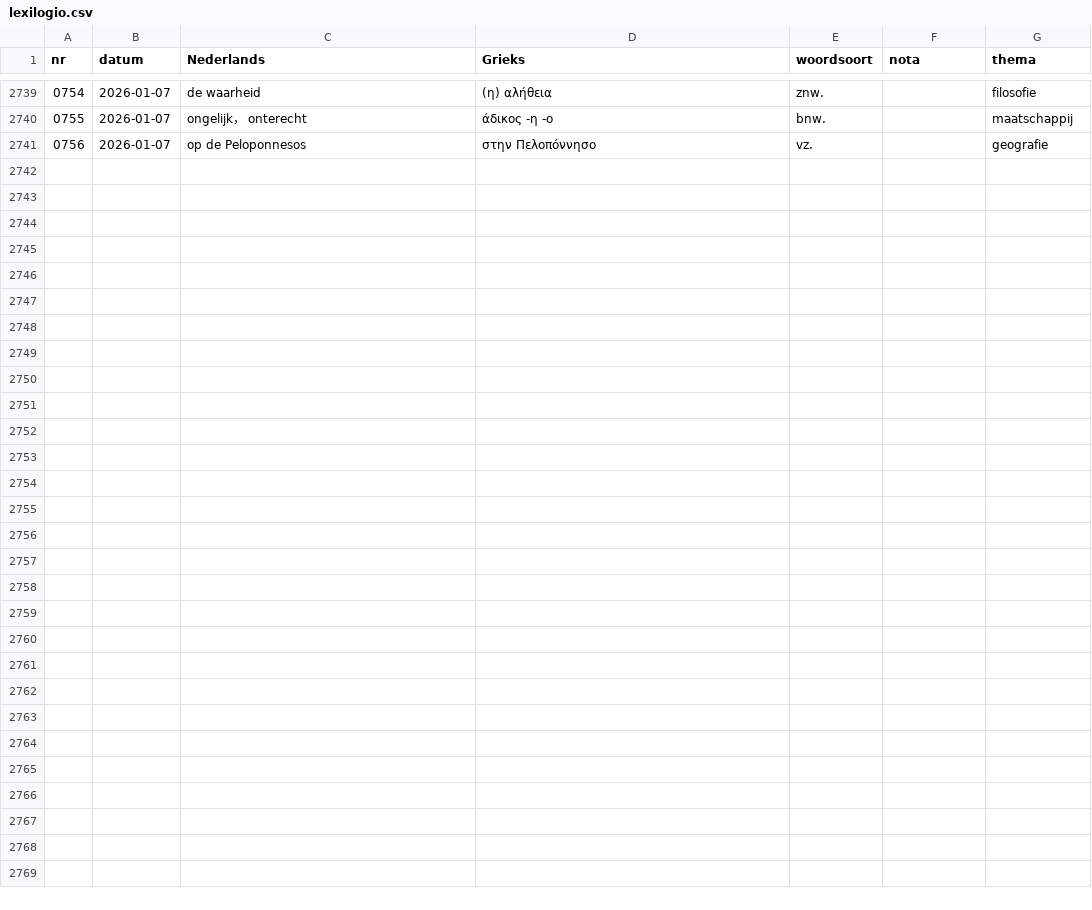
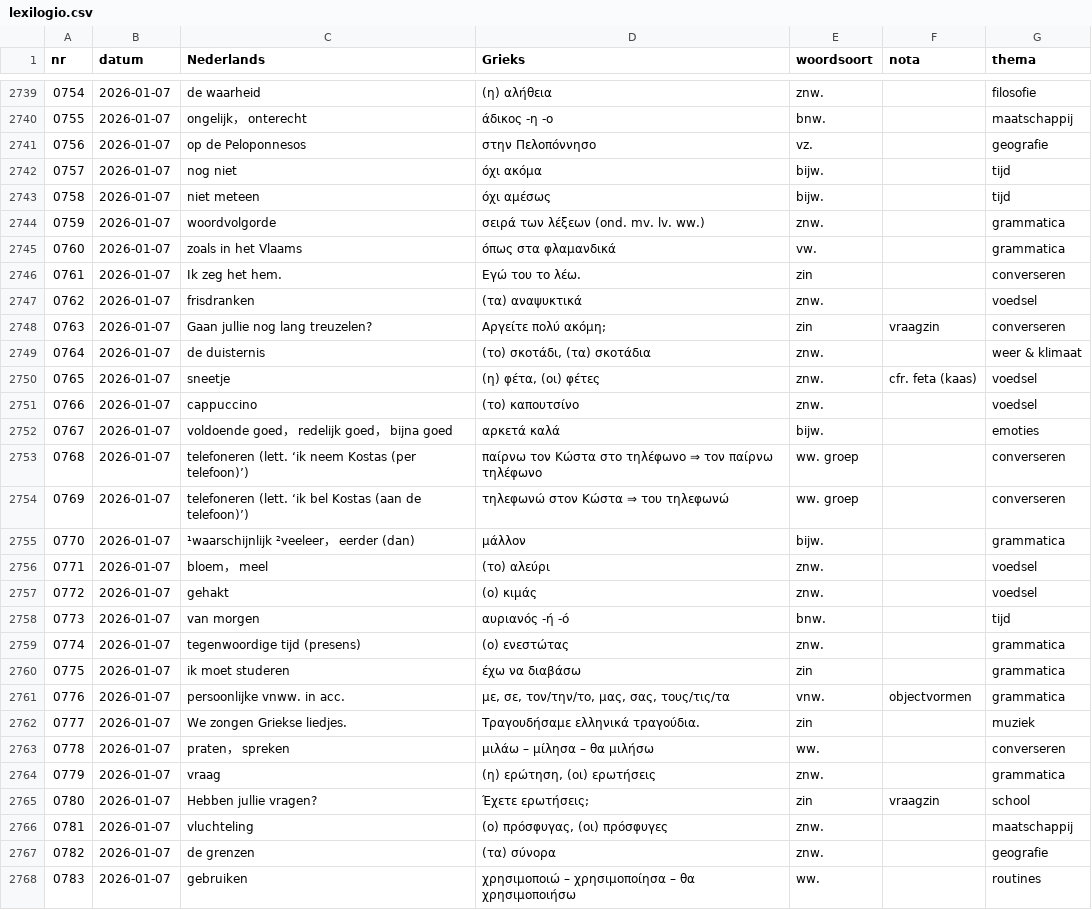
Before and after one commit to rhythmus/lexilogio, a CSV file: lexilogio.csv, drawn as a sheet; only a part is shown, gaps mark what is left out; the diff names each change by its address in the sheet, - before the commit and + after, or states it on an @@ line.

Commit message:
adds vocabulary entries to Μάθημα 14 (2026-01-14)

```diff
--- a/lexilogio.csv
+++ b/lexilogio.csv
+row 2742: 0757 | 2026-01-07 | nog niet | όχι ακόμα | bijw. |  | tijd
+row 2743: 0758 | 2026-01-07 | niet meteen | όχι αμέσως | bijw. |  | tijd
+row 2744: 0759 | 2026-01-07 | woordvolgorde | σειρά των λέξεων (ond. mv. lv. ww.) | znw. |  | grammatica
+row 2745: 0760 | 2026-01-07 | zoals in het Vlaams | όπως στα φλαμανδικά | vw. |  | grammatica
+row 2746: 0761 | 2026-01-07 | Ik zeg het hem. | Εγώ του το λέω. | zin |  | converseren
+row 2747: 0762 | 2026-01-07 | frisdranken | (τα) αναψυκτικά | znw. |  | voedsel
+row 2748: 0763 | 2026-01-07 | Gaan jullie nog lang treuzelen? | Αργείτε πολύ ακόμη; | zin | vraagzin | converseren
+row 2749: 0764 | 2026-01-07 | de duisternis | (το) σκοτάδι, (τα) σκοτάδια | znw. |  | weer & klimaat
+row 2750: 0765 | 2026-01-07 | sneetje | (η) φέτα, (οι) φέτες | znw. | cfr. feta (kaas) | voedsel
+row 2751: 0766 | 2026-01-07 | cappuccino | (το) καπουτσίνο | znw. |  | voedsel
+row 2752: 0767 | 2026-01-07 | voldoende goed， redelijk goed， bijna goed | αρκετά καλά | bijw. |  | emoties
+row 2753: 0768 | 2026-01-07 | telefoneren (lett. ‘ik neem Kostas (per telefoon)’) | παίρνω τον Κώστα στο τηλέφωνο ⇒ τον παίρνω τηλέφωνο | ww. groep |  | converseren
+row 2754: 0769 | 2026-01-07 | telefoneren (lett. ‘ik bel Kostas (aan de telefoon)’) | τηλεφωνώ στον Κώστα ⇒ του τηλεφωνώ | ww. groep |  | converseren
+row 2755: 0770 | 2026-01-07 | ¹waarschijnlijk ²veeleer， eerder (dan) | μάλλον | bijw. |  | grammatica
+row 2756: 0771 | 2026-01-07 | bloem， meel | (το) αλεύρι | znw. |  | voedsel
+row 2757: 0772 | 2026-01-07 | gehakt | (ο) κιμάς | znw. |  | voedsel
+row 2758: 0773 | 2026-01-07 | van morgen | αυριανός -ή -ό | bnw. |  | tijd
+row 2759: 0774 | 2026-01-07 | tegenwoordige tijd (presens) | (ο) ενεστώτας | znw. |  | grammatica
+row 2760: 0775 | 2026-01-07 | ik moet studeren | έχω να διαβάσω | zin |  | grammatica
+row 2761: 0776 | 2026-01-07 | persoonlijke vnww. in acc. | με, σε, τον/την/το, μας, σας, τους/τις/τα | vnw. | objectvormen | grammatica
+row 2762: 0777 | 2026-01-07 | We zongen Griekse liedjes. | Τραγουδήσαμε ελληνικά τραγούδια. | zin |  | muziek
+row 2763: 0778 | 2026-01-07 | praten， spreken | μιλάω – μίλησα – θα μιλήσω | ww. |  | converseren
+row 2764: 0779 | 2026-01-07 | vraag | (η) ερώτηση, (οι) ερωτήσεις | znw. |  | grammatica
+row 2765: 0780 | 2026-01-07 | Hebben jullie vragen? | Έχετε ερωτήσεις; | zin | vraagzin | school
+row 2766: 0781 | 2026-01-07 | vluchteling | (ο) πρόσφυγας, (οι) πρόσφυγες | znw. |  | maatschappij
+row 2767: 0782 | 2026-01-07 | de grenzen | (τα) σύνορα | znw. |  | geografie
+row 2768: 0783 | 2026-01-07 | gebruiken | χρησιμοποιώ – χρησιμοποίησα – θα χρησιμοποιήσω | ww. |  | routines
```
